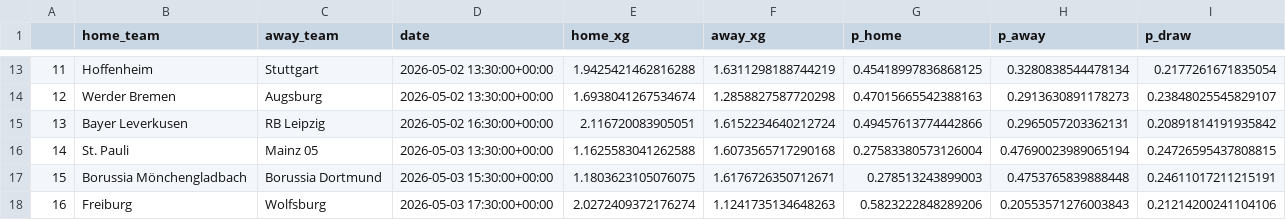
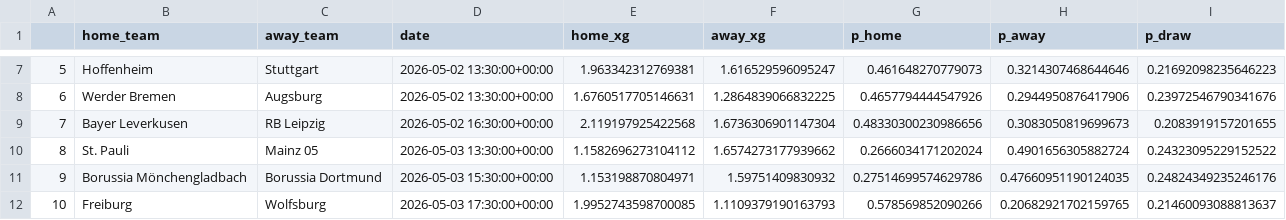
Before and after one commit to matecsapo/Football-Honk, a CSV file: source/honk/projections/GER-Bundesliga/GER-Bundesliga_game_predictions.csv, drawn as a sheet; only a part is shown, gaps mark what is left out; addresses are those after the commit; the diff covers the shown part only; the diff names each change by its address in the sheet, - before the commit and + after, or states it on an @@ line.

```diff
--- a/source/honk/projections/GER-Bundesliga/GER-Bundesliga_game_predictions.csv
+++ b/source/honk/projections/GER-Bundesliga/GER-Bundesliga_game_predictions.csv
@@ column A renumbered from row 2 down @@
-E7 (home_xg): 1.9425421462816288
+E7 (home_xg): 1.963342312769381
-F7 (away_xg): 1.6311298188744219
+F7 (away_xg): 1.616529596095247
-G7 (p_home): 0.45418997836868125
+G7 (p_home): 0.461648270779073
-H7 (p_away): 0.3280838544478134
+H7 (p_away): 0.3214307468644646
-I7 (p_draw): 0.2177261671835054
+I7 (p_draw): 0.21692098235646223
-E8 (home_xg): 1.6938041267534674
+E8 (home_xg): 1.6760517705146631
-F8 (away_xg): 1.2858827587720298
+F8 (away_xg): 1.2864839066832225
-G8 (p_home): 0.47015665542388163
+G8 (p_home): 0.4657794444547926
-H8 (p_away): 0.2913630891178273
+H8 (p_away): 0.2944950876417906
-I8 (p_draw): 0.23848025545829107
+I8 (p_draw): 0.23972546790341676
-E9 (home_xg): 2.116720083905051
+E9 (home_xg): 2.119197925422568
-F9 (away_xg): 1.6152234640212724
+F9 (away_xg): 1.6736306901147304
-G9 (p_home): 0.49457613774442866
+G9 (p_home): 0.48330300230986656
-H9 (p_away): 0.2965057203362131
+H9 (p_away): 0.3083050819699673
-I9 (p_draw): 0.20891814191935842
+I9 (p_draw): 0.2083919157201655
-E10 (home_xg): 1.1625583041262588
+E10 (home_xg): 1.1582696273104112
-F10 (away_xg): 1.6073565717290168
+F10 (away_xg): 1.6574273177939662
-G10 (p_home): 0.27583380573126004
+G10 (p_home): 0.2666034171202024
-H10 (p_away): 0.47690023989065194
+H10 (p_away): 0.4901656305882724
-I10 (p_draw): 0.24726595437808815
+I10 (p_draw): 0.24323095229152522
-E11 (home_xg): 1.1803623105076075
+E11 (home_xg): 1.153198870804971
-F11 (away_xg): 1.6176726350712671
+F11 (away_xg): 1.59751409830932
-G11 (p_home): 0.278513243899003
+G11 (p_home): 0.27514699574629786
-H11 (p_away): 0.4753765839888448
+H11 (p_away): 0.47660951190124035
-I11 (p_draw): 0.24611017211215191
+I11 (p_draw): 0.24824349235246176
-E12 (home_xg): 2.0272409372176274
+E12 (home_xg): 1.9952743598700085
-F12 (away_xg): 1.1241735134648263
+F12 (away_xg): 1.1109379190163793
-G12 (p_home): 0.5823222848289206
+G12 (p_home): 0.578569852090266
-H12 (p_away): 0.20553571276003843
+H12 (p_away): 0.20682921702159765
-I12 (p_draw): 0.21214200241104106
+I12 (p_draw): 0.21460093088813637
```
Also changed, not shown: 6 removed rows and 115 edited cells elsewhere in this file, source/honk/projections/ENG-Premier League/ENG-Premier League_expectation/expected_standings.csv, source/honk/projections/ENG-Premier League/ENG-Premier League_game_predictions.csv, 48 other files.
